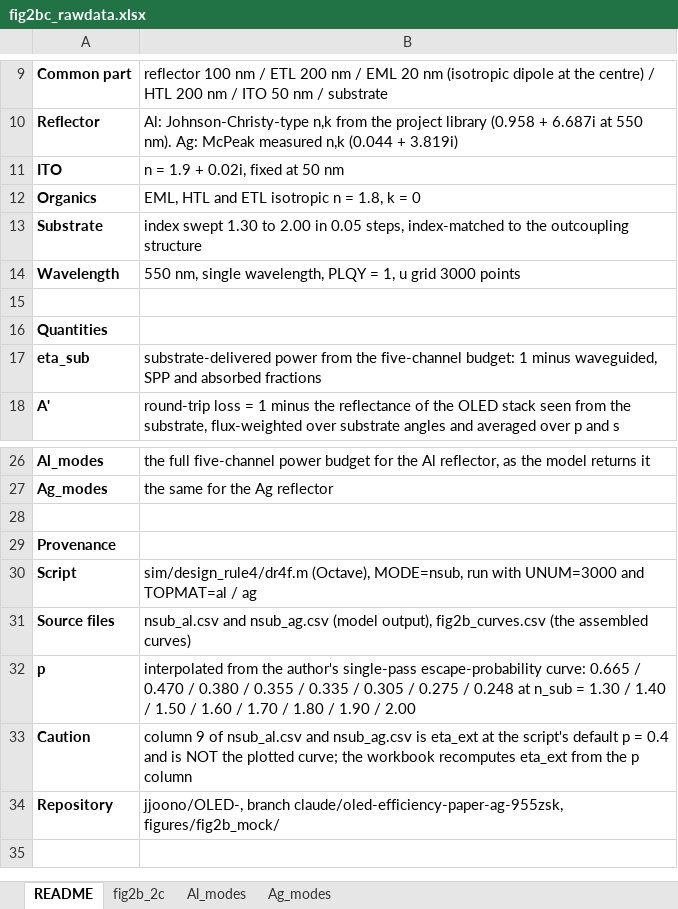
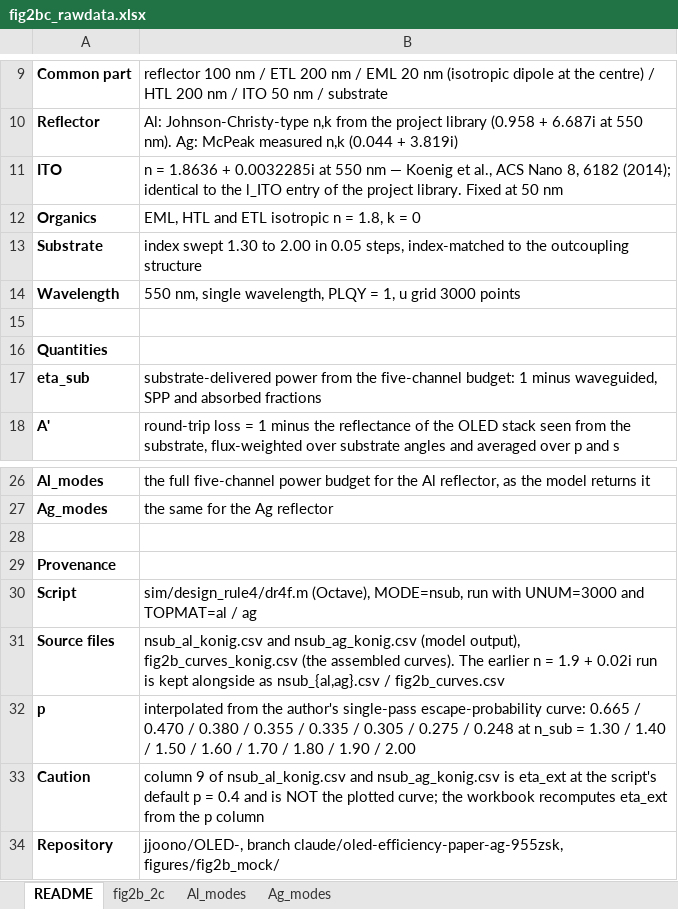
Before and after one commit to jjoono/OLED-, an Excel workbook: figures/fig2b_mock/fig2bc_rawdata.xlsx, sheet README, drawn as a sheet; only a part is shown, gaps mark what is left out; values as stored, in another font and other column widths than the file's, no borders; the diff names each change by its address in the sheet, - before the commit and + after, or states it on an @@ line.

```diff
--- a/figures/fig2b_mock/fig2bc_rawdata.xlsx (sheet README)
+++ b/figures/fig2b_mock/fig2bc_rawdata.xlsx (sheet README)
-B11: n = 1.9 + 0.02i, fixed at 50…
+B11: n = 1.8636 + 0.0032285i at 550 nm — Koenig et al., ACS Nano 8, 6182 (2014); identical to the l_ITO entry of the project library. Fixed at 50…
-B31: nsub_al.csv and nsub_ag.csv (model output), fig2b_curves.csv (the assembled curves)
+B31: nsub_al_konig.csv and nsub_ag_konig.csv (model output), fig2b_curves_konig.csv (the assembled curves). The earlier n = 1.9 + 0.02i run is kept alongside as nsub_{al,ag}.csv / fig2b_curves.csv
-B33: …9 of nsub_al.csv and nsub_ag.csv is eta_ext…
+B33: …9 of nsub_al_konig.csv and nsub_ag_konig.csv is eta_ext…
```
Also changed, not shown: sheet Al_modes, sheet Ag_modes, sheet fig2b_2c, figures/fig2a_mock/fig2a_rawdata.xlsx, 24 other files.
